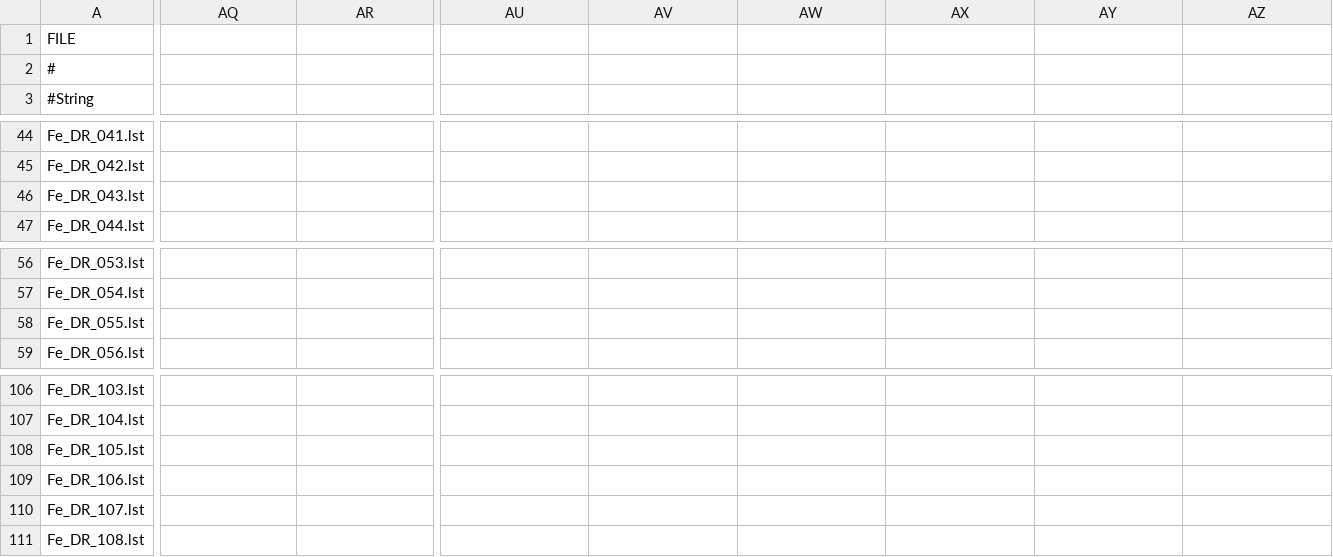
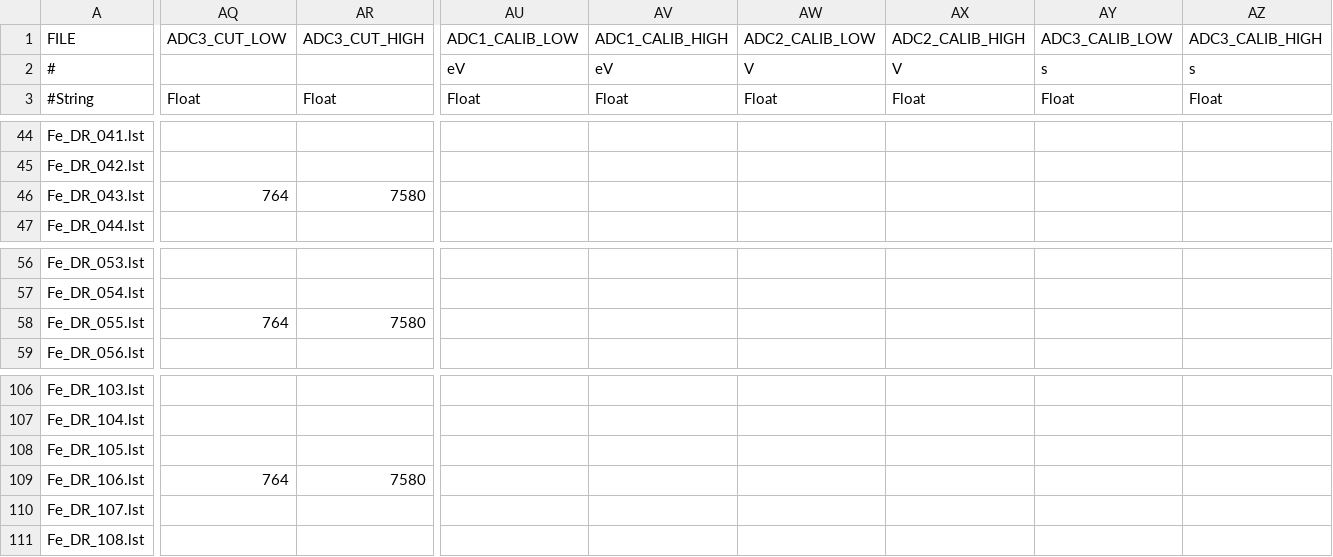
Before and after one commit to HPLegion/mpa_tools, a CSV file: runs.csv, drawn as a sheet; only a part is shown, gaps mark what is left out; removed rows and columns are numbered as before the commit, all else as after; rows hold the shown columns only; the diff covers the shown part only; the diff names each change by its address in the sheet, - before the commit and + after, or states it on an @@ line.

```diff
--- a/runs.csv
+++ b/runs.csv
-AQ1: (empty)
+AQ1: ADC3_CUT_LOW
-AR1: (empty)
+AR1: ADC3_CUT_HIGH
-AU1: (empty)
+AU1: ADC1_CALIB_LOW
-AV1: (empty)
+AV1: ADC1_CALIB_HIGH
-AW1: (empty)
+AW1: ADC2_CALIB_LOW
-AX1: (empty)
+AX1: ADC2_CALIB_HIGH
-AY1: (empty)
+AY1: ADC3_CALIB_LOW
-AZ1: (empty)
+AZ1: ADC3_CALIB_HIGH
-AU2 (ADC1_CALIB_LOW): (empty)
+AU2 (ADC1_CALIB_LOW): eV
-AV2 (ADC1_CALIB_HIGH): (empty)
+AV2 (ADC1_CALIB_HIGH): eV
-AW2 (ADC2_CALIB_LOW): (empty)
+AW2 (ADC2_CALIB_LOW): V
-AX2 (ADC2_CALIB_HIGH): (empty)
+AX2 (ADC2_CALIB_HIGH): V
-AY2 (ADC3_CALIB_LOW): (empty)
+AY2 (ADC3_CALIB_LOW): s
-AZ2 (ADC3_CALIB_HIGH): (empty)
+AZ2 (ADC3_CALIB_HIGH): s
-AQ3 (ADC3_CUT_LOW): (empty)
+AQ3 (ADC3_CUT_LOW): Float
-AR3 (ADC3_CUT_HIGH): (empty)
+AR3 (ADC3_CUT_HIGH): Float
-AU3 (ADC1_CALIB_LOW): (empty)
+AU3 (ADC1_CALIB_LOW): Float
-AV3 (ADC1_CALIB_HIGH): (empty)
+AV3 (ADC1_CALIB_HIGH): Float
-AW3 (ADC2_CALIB_LOW): (empty)
+AW3 (ADC2_CALIB_LOW): Float
-AX3 (ADC2_CALIB_HIGH): (empty)
+AX3 (ADC2_CALIB_HIGH): Float
-AY3 (ADC3_CALIB_LOW): (empty)
+AY3 (ADC3_CALIB_LOW): Float
-AZ3 (ADC3_CALIB_HIGH): (empty)
+AZ3 (ADC3_CALIB_HIGH): Float
-AQ46 (ADC3_CUT_LOW): (empty)
+AQ46 (ADC3_CUT_LOW): 764
-AR46 (ADC3_CUT_HIGH): (empty)
+AR46 (ADC3_CUT_HIGH): 7580
-AQ58 (ADC3_CUT_LOW): (empty)
+AQ58 (ADC3_CUT_LOW): 764
-AR58 (ADC3_CUT_HIGH): (empty)
+AR58 (ADC3_CUT_HIGH): 7580
+row 108: Fe_DR_105.lst
-A109 (FILE): Fe_DR_105.lst
+A109 (FILE): Fe_DR_106.lst
-AQ109 (ADC3_CUT_LOW): (empty)
+AQ109 (ADC3_CUT_LOW): 764
-AR109 (ADC3_CUT_HIGH): (empty)
+AR109 (ADC3_CUT_HIGH): 7580
-row 109: Fe_DR_106.lst
```
Also changed, not shown: 39 edited cells elsewhere in this file, 7 other files.
